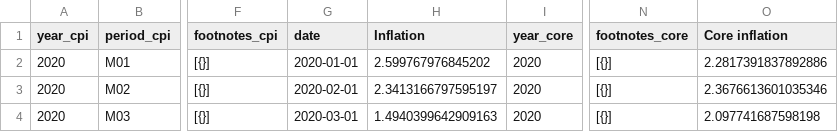
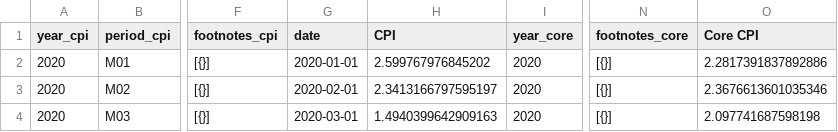
Before and after one commit to kv-hearst/cpi-api, a CSV file: data/cpi_merged.csv, drawn as a sheet; only a part is shown, gaps mark what is left out; the diff names each change by its address in the sheet, - before the commit and + after, or states it on an @@ line.

```diff
--- a/data/cpi_merged.csv
+++ b/data/cpi_merged.csv
-H1: Inflation
+H1: CPI
-O1: Core inflation
+O1: Core CPI
```
Also changed, not shown: data/cpi_core.csv, data/cpi_inflation.csv.
